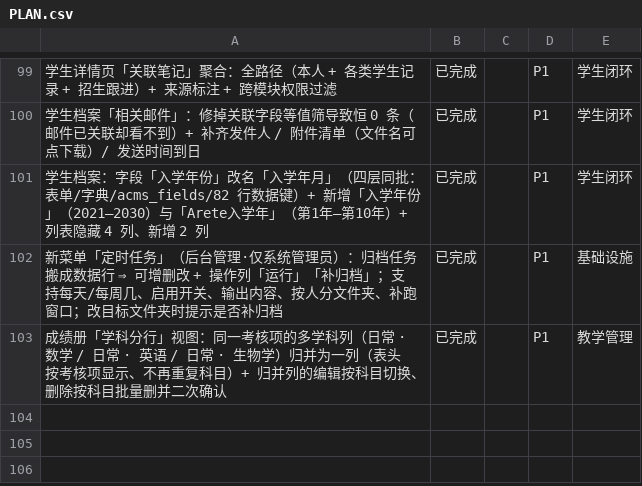
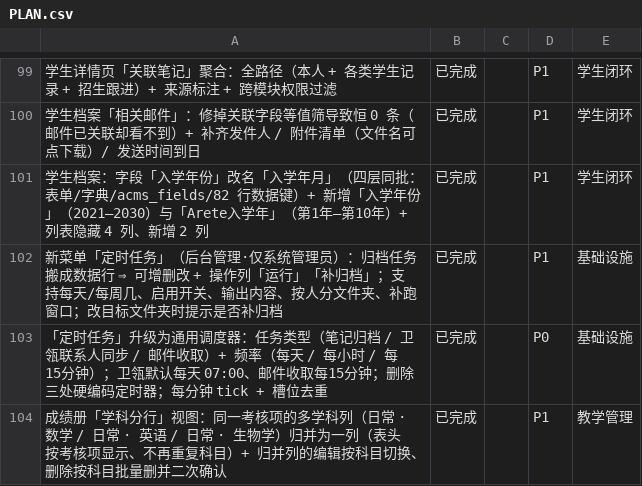
Before and after one commit to sunxufeng/acms, a CSV file: PLAN.csv, drawn as a sheet; only a part is shown, gaps mark what is left out; the diff names each change by its address in the sheet, - before the commit and + after, or states it on an @@ line.

Commit message:
修定时任务「执行安排」文案的自相矛盾 + 归档本轮交付
线上日志实测到：`定时触发：邮件收取（邮件收取 · 每天 每小时第 57 分）`
—— 频率是「每小时」时 `weekdaySummary([])` 仍给出「每天」，拼起来自相矛盾。
改为：非「每天」频率下，只在**真的限定了星期**时才带日期前缀。

归档：TASKS-ARCHIVE 新增「2026-09-24 下午」9 条；PLAN.md 加 1 条（基础设施域，P0）。
统计同步：PLAN.md 81 · CSV 103 · 归档 953。

```diff
--- a/PLAN.csv
+++ b/PLAN.csv
+row 103: 「定时任务」升级为通用调度器：任务类型（笔记归档 / 卫瓴联系人同步 / 邮件收取）+ 频率（每天 / 每小时 / 每15分钟）；卫瓴默认每天 07:00、邮件收取每15分钟；删除三处硬编码定时器；每分钟 tick + 槽位去重 | 已完成 |  | P0 | 基础设施
```
Also changed, not shown: 3 other files.
